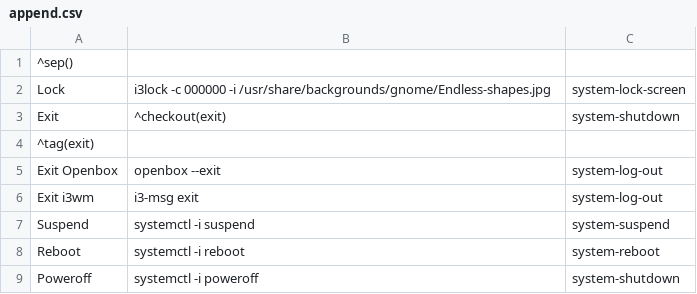
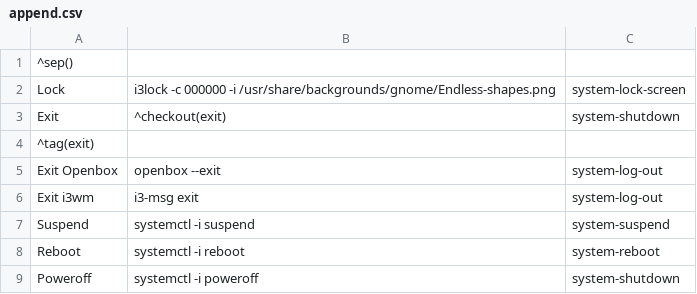
Before and after one commit to Koljasha/archlinux, a CSV file: config/jgmenu/append.csv, drawn as a sheet.

```diff
--- a/config/jgmenu/append.csv
+++ b/config/jgmenu/append.csv
@@ -1,3 +1,3 @@
 ^sep()
-Lock,i3lock -c 000000 -i /usr/share/backgrounds/gnome/Endless-shapes.jpg,system-lock-screen
+Lock,i3lock -c 000000 -i /usr/share/backgrounds/gnome/Endless-shapes.png,system-lock-screen
 Exit,^checkout(exit),system-shutdown
```
Also changed, not shown: 2 other files.
